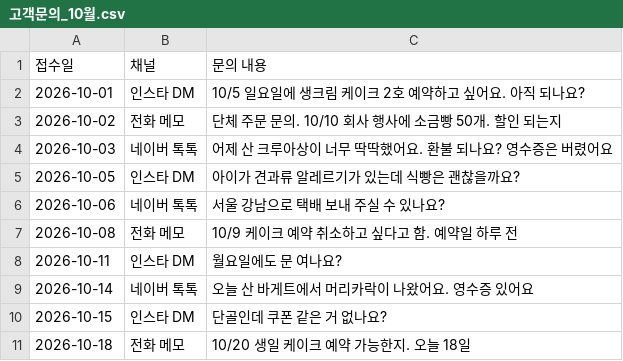
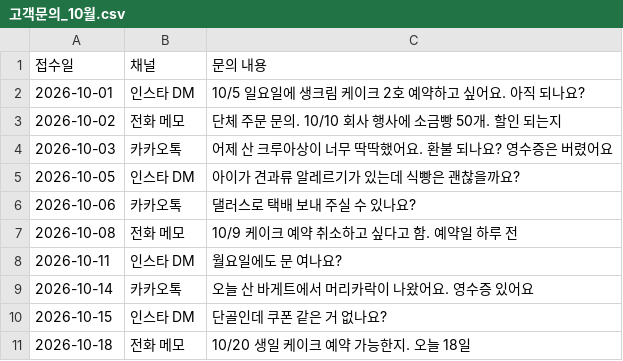
Before and after one commit to aplaxas/AI-Harness, a CSV file: courses/ai-for-work/manuscript2/실습자료/사례2-문의매출/원본/고객문의_10월.csv, drawn as a sheet.

```diff
--- a/courses/ai-for-work/manuscript2/실습자료/사례2-문의매출/원본/고객문의_10월.csv
+++ b/courses/ai-for-work/manuscript2/실습자료/사례2-문의매출/원본/고객문의_10월.csv
@@ -3,8 +3,8 @@
 2026-10-02,전화 메모,단체 주문 문의. 10/10 회사 행사에 소금빵 50개. 할인 되는지
-2026-10-03,네이버 톡톡,어제 산 크루아상이 너무 딱딱했어요. 환불 되나요? 영수증은 버렸어요
+2026-10-03,카카오톡,어제 산 크루아상이 너무 딱딱했어요. 환불 되나요? 영수증은 버렸어요
 2026-10-05,인스타 DM,아이가 견과류 알레르기가 있는데 식빵은 괜찮을까요?
-2026-10-06,네이버 톡톡,서울 강남으로 택배 보내 주실 수 있나요?
+2026-10-06,카카오톡,댈러스로 택배 보내 주실 수 있나요?
 2026-10-08,전화 메모,10/9 케이크 예약 취소하고 싶다고 함. 예약일 하루 전
 2026-10-11,인스타 DM,월요일에도 문 여나요?
-2026-10-14,네이버 톡톡,오늘 산 바게트에서 머리카락이 나왔어요. 영수증 있어요
+2026-10-14,카카오톡,오늘 산 바게트에서 머리카락이 나왔어요. 영수증 있어요
 2026-10-15,인스타 DM,단골인데 쿠폰 같은 거 없나요?
```
Also changed, not shown: courses/ai-for-work/manuscript2/실습자료/사례2-문의매출/원본/매출_10월.csv, 18 other files.
